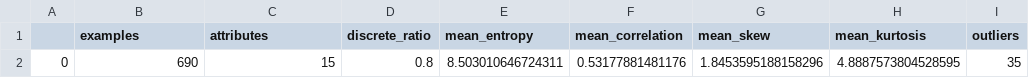
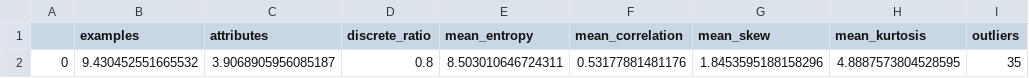
Before and after one commit to LimaRocha19/meta-learning, a CSV file: metadata/australian.csv, drawn as a sheet; only a part is shown; the diff names each change by its address in the sheet, - before the commit and + after, or states it on an @@ line.

```diff
--- a/metadata/australian.csv
+++ b/metadata/australian.csv
-B2 (examples): 690
+B2 (examples): 9.430452551665532
-C2 (attributes): 15
+C2 (attributes): 3.9068905956085187
```
Also changed, not shown: metadata/abalone.csv, metadata/breast.csv, 33 other files.
